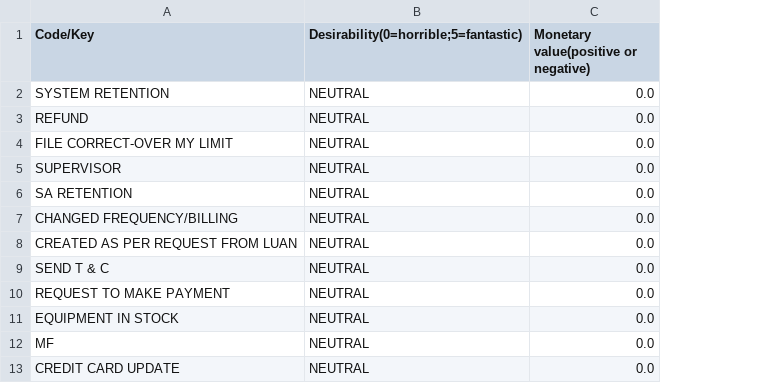
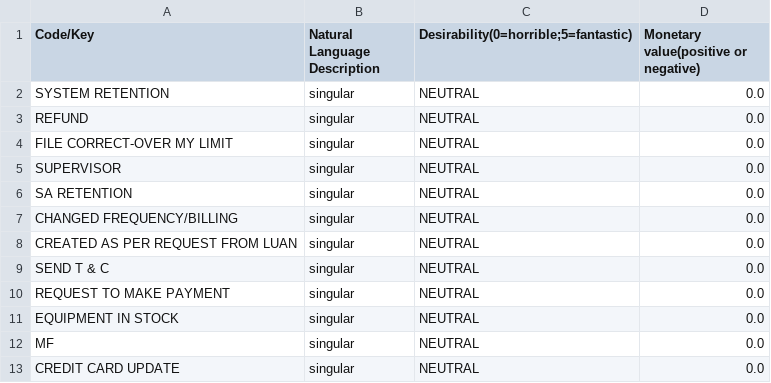
Before and after one commit to jasonkolb/touchdata-schema, a CSV file: enrichment-worksheet_bitInteractionArea.csv, drawn as a sheet; only a part is shown; the diff names each change by its address in the sheet, - before the commit and + after, or states it on an @@ line.

```diff
--- a/enrichment-worksheet_bitInteractionArea.csv
+++ b/enrichment-worksheet_bitInteractionArea.csv
+column B (Natural Language Description), rows 2-13: all singular
```
Also changed, not shown: enrichment-worksheet_bitInteractionEventResult.csv, enrichment-worksheet_bitInteractionQueueName.csv, 27 other files.
